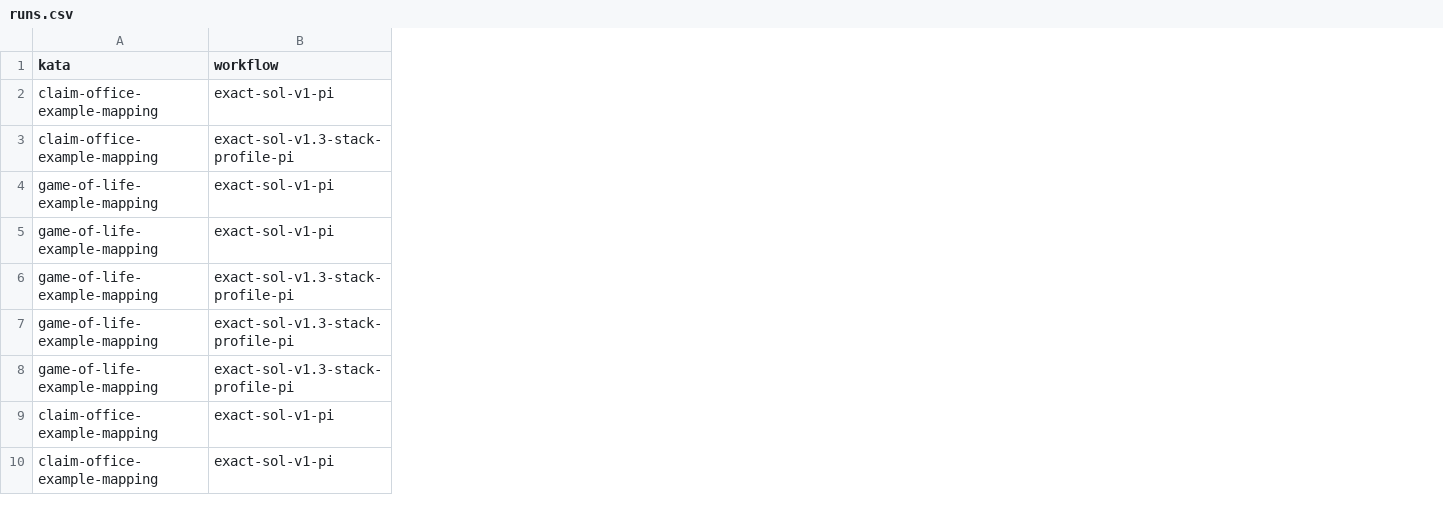
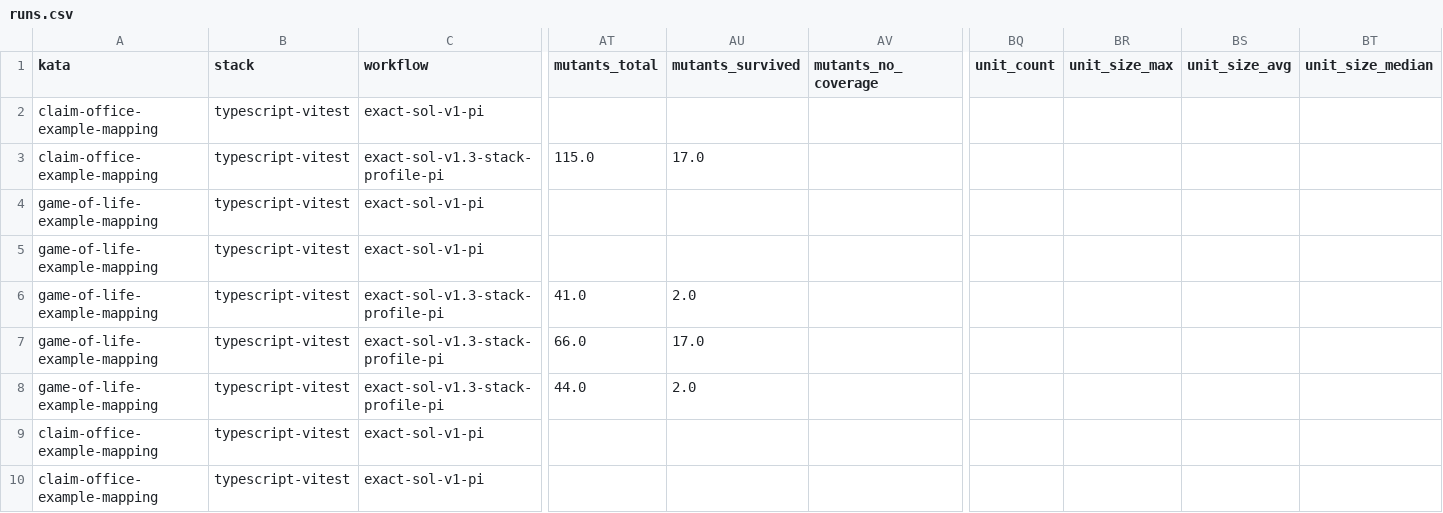
Before and after one commit to marcoemrich/agentic_coding_lab, a CSV file: research/workflow-dev/1.21-stack-profile-extraction-sol/runs.csv, drawn as a sheet; only a part is shown, gaps mark what is left out; the diff names each change by its address in the sheet, - before the commit and + after, or states it on an @@ line.

```diff
--- a/research/workflow-dev/1.21-stack-profile-extraction-sol/runs.csv
+++ b/research/workflow-dev/1.21-stack-profile-extraction-sol/runs.csv
+column B (stack), rows 2-10: all typescript-vitest
+column AT (mutants_total), rows 3-8: 115.0 |  |  | 41.0 | 66.0 | 44.0
+column AU (mutants_survived), rows 3-8: 17.0 |  |  | 2.0 | 17.0 | 2.0
+column AV (mutants_no_coverage), empty
+column BQ (unit_count), empty
+column BR (unit_size_max), empty
+column BS (unit_size_avg), empty
+column BT (unit_size_median), empty
```
Also changed, not shown: research/questions-claude/4.5-architecture-axis-opus5/runs.csv, research/workflow-dev/1.19-lab-split-neutrality/runs.csv, 53 other files.
